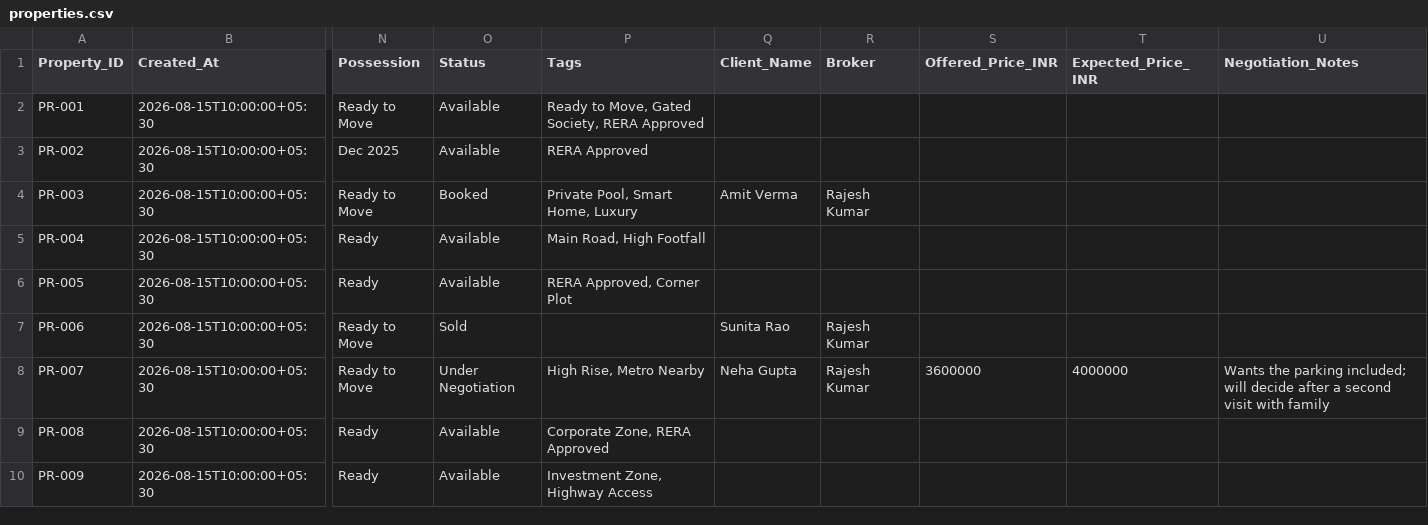
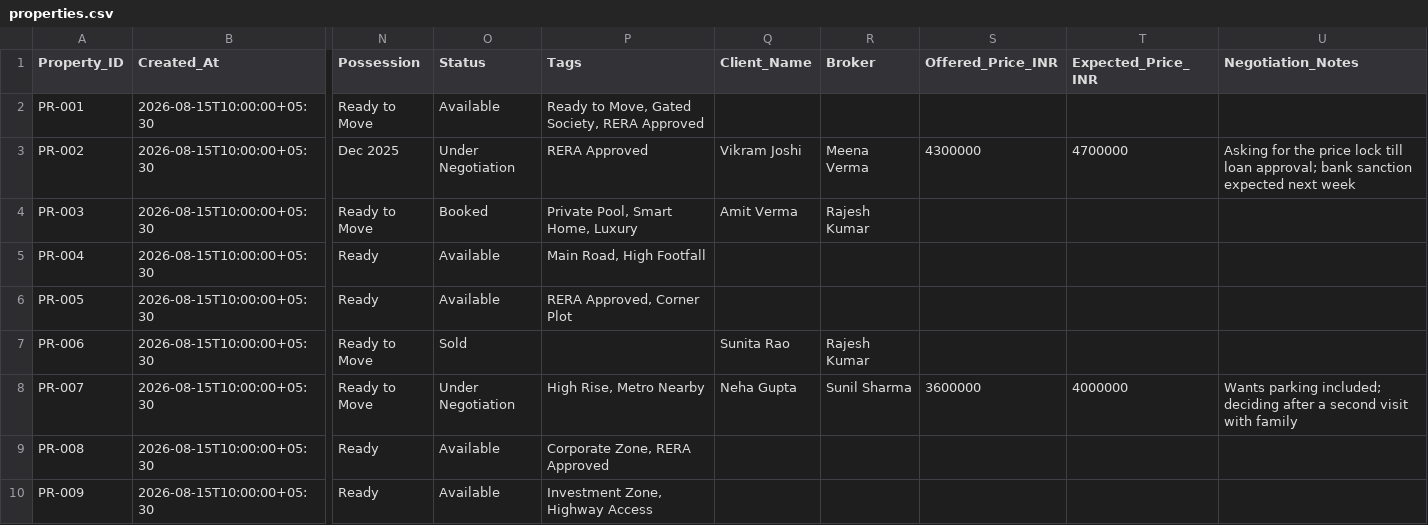
Before and after one commit to jigar-pucho-07/prime-realty-os, a CSV file: app/db/seed/properties.csv, drawn as a sheet; only a part is shown, gaps mark what is left out; the diff names each change by its address in the sheet, - before the commit and + after, or states it on an @@ line.

```diff
--- a/app/db/seed/properties.csv
+++ b/app/db/seed/properties.csv
-O3 (Status): Available
+O3 (Status): Under Negotiation
-Q3 (Client_Name): (empty)
+Q3 (Client_Name): Vikram Joshi
-R3 (Broker): (empty)
+R3 (Broker): Meena Verma
-S3 (Offered_Price_INR): (empty)
+S3 (Offered_Price_INR): 4300000
-T3 (Expected_Price_INR): (empty)
+T3 (Expected_Price_INR): 4700000
-U3 (Negotiation_Notes): (empty)
+U3 (Negotiation_Notes): Asking for the price lock till loan approval; bank sanction expected next week
-R8 (Broker): Rajesh Kumar
+R8 (Broker): Sunil Sharma
-U8 (Negotiation_Notes): Wants the parking included; will decide after a…
+U8 (Negotiation_Notes): Wants parking included; deciding after a…
```
Also changed, not shown: 4 other files.
